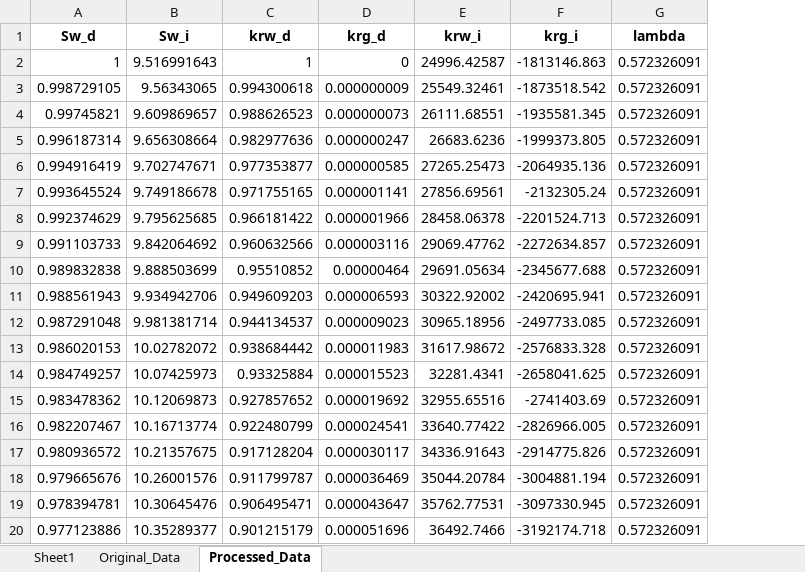
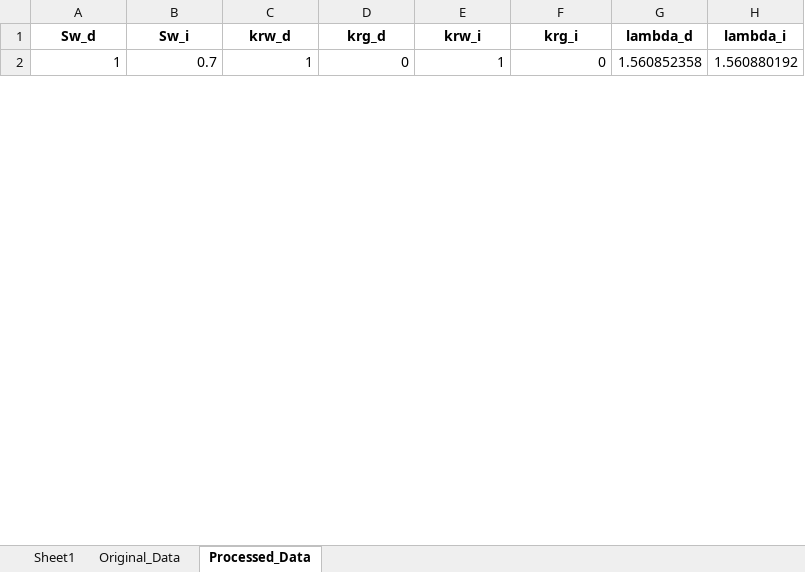
Before and after one commit to geofzhang/MoPanda, an Excel workbook: MoPanda/data/core/Rel-k/MICP - 1Vm.xlsx, sheet Processed_Data, drawn as a sheet; only a part is shown; values as stored, in another font and other column widths than the file's, no borders; removed rows and columns are numbered as before the commit, all else as after; the diff covers the shown part only; the diff names each change by its address in the sheet, - before the commit and + after, or states it on an @@ line.

```diff
--- a/MoPanda/data/core/Rel-k/MICP - 1Vm.xlsx (sheet Processed_Data)
+++ b/MoPanda/data/core/Rel-k/MICP - 1Vm.xlsx (sheet Processed_Data)
-column G (lambda), row 2: 0.572326091
+column G (lambda_d), row 2: 1.560852358
+column H (lambda_i), row 2: 1.560880192
-B2 (Sw_i): 9.516991643
+B2 (Sw_i): 0.7
-E2 (krw_i): 24996.42587
+E2 (krw_i): 1
-F2 (krg_i): -1813146.863
+F2 (krg_i): 0
-row 3: 0.998729105 | 9.56343065 | 0.994300618 | 0.000000009 | 25549.32461 | -1873518.542 | 0.572326091
-row 4: 0.99745821 | 9.609869657 | 0.988626523 | 0.000000073 | 26111.68551 | -1935581.345 | 0.572326091
-row 5: 0.996187314 | 9.656308664 | 0.982977636 | 0.000000247 | 26683.6236 | -1999373.805 | 0.572326091
-row 6: 0.994916419 | 9.702747671 | 0.977353877 | 0.000000585 | 27265.25473 | -2064935.136 | 0.572326091
-row 7: 0.993645524 | 9.749186678 | 0.971755165 | 0.000001141 | 27856.69561 | -2132305.24 | 0.572326091
-row 8: 0.992374629 | 9.795625685 | 0.966181422 | 0.000001966 | 28458.06378 | -2201524.713 | 0.572326091
-row 9: 0.991103733 | 9.842064692 | 0.960632566 | 0.000003116 | 29069.47762 | -2272634.857 | 0.572326091
-row 10: 0.989832838 | 9.888503699 | 0.95510852 | 0.00000464 | 29691.05634 | -2345677.688 | 0.572326091
-row 11: 0.988561943 | 9.934942706 | 0.949609203 | 0.000006593 | 30322.92002 | -2420695.941 | 0.572326091
-row 12: 0.987291048 | 9.981381714 | 0.944134537 | 0.000009023 | 30965.18956 | -2497733.085 | 0.572326091
-row 13: 0.986020153 | 10.02782072 | 0.938684442 | 0.000011983 | 31617.98672 | -2576833.328 | 0.572326091
-row 14: 0.984749257 | 10.07425973 | 0.93325884 | 0.000015523 | 32281.4341 | -2658041.625 | 0.572326091
-row 15: 0.983478362 | 10.12069873 | 0.927857652 | 0.000019692 | 32955.65516 | -2741403.69 | 0.572326091
-row 16: 0.982207467 | 10.16713774 | 0.922480799 | 0.000024541 | 33640.77422 | -2826966.005 | 0.572326091
-row 17: 0.980936572 | 10.21357675 | 0.917128204 | 0.000030117 | 34336.91643 | -2914775.826 | 0.572326091
-row 18: 0.979665676 | 10.26001576 | 0.911799787 | 0.000036469 | 35044.20784 | -3004881.194 | 0.572326091
-row 19: 0.978394781 | 10.30645476 | 0.906495471 | 0.000043647 | 35762.77531 | -3097330.945 | 0.572326091
-row 20: 0.977123886 | 10.35289377 | 0.901215179 | 0.000051696 | 36492.7466 | -3192174.718 | 0.572326091
```
Also changed, not shown: 49 added rows and 31 removed rows elsewhere in this sheet, sheet Original_Data, MoPanda/data/core/Rel-k/MICP - 2V.xlsx, MoPanda/data/core/Rel-k/MICP - Parameters.xlsx, 1 other file.
